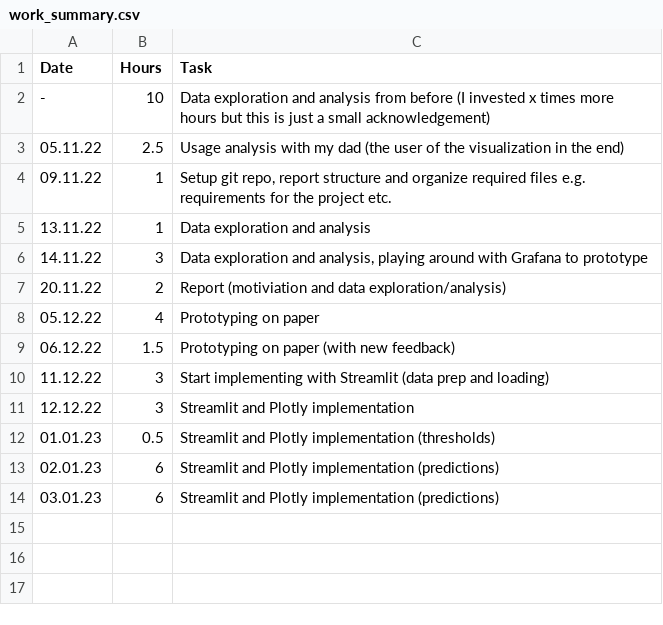
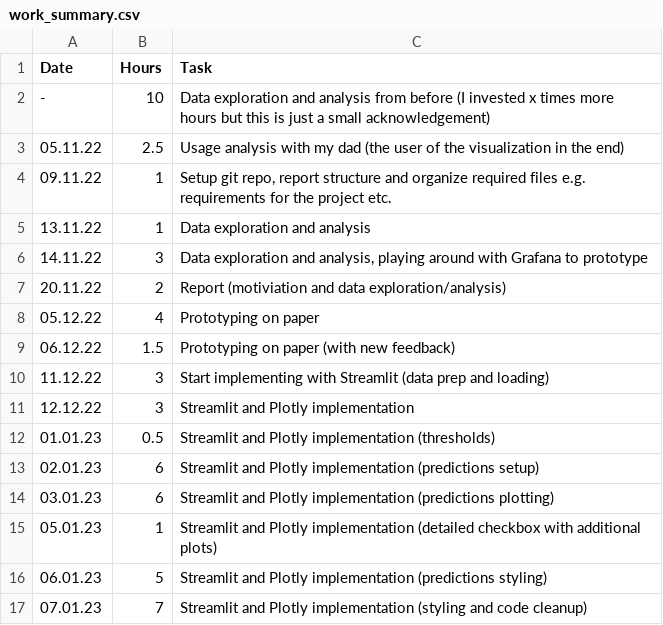
Before and after one commit to Joelius300/dviz_hslu, a CSV file: work_summary.csv, drawn as a sheet.

Commit message:
Update work_summary.csv

```diff
--- a/work_summary.csv
+++ b/work_summary.csv
@@ -12,3 +12,6 @@ Date,Hours,Task
 01.01.23,0.5,Streamlit and Plotly implementation (thresholds)
-02.01.23,6,Streamlit and Plotly implementation (predictions)
-03.01.23,6,Streamlit and Plotly implementation (predictions)
+02.01.23,6,Streamlit and Plotly implementation (predictions setup)
+03.01.23,6,Streamlit and Plotly implementation (predictions plotting)
+05.01.23,1,Streamlit and Plotly implementation (detailed checkbox with additional plots)
+06.01.23,5,Streamlit and Plotly implementation (predictions styling)
+07.01.23,7,Streamlit and Plotly implementation (styling and code cleanup)
```
